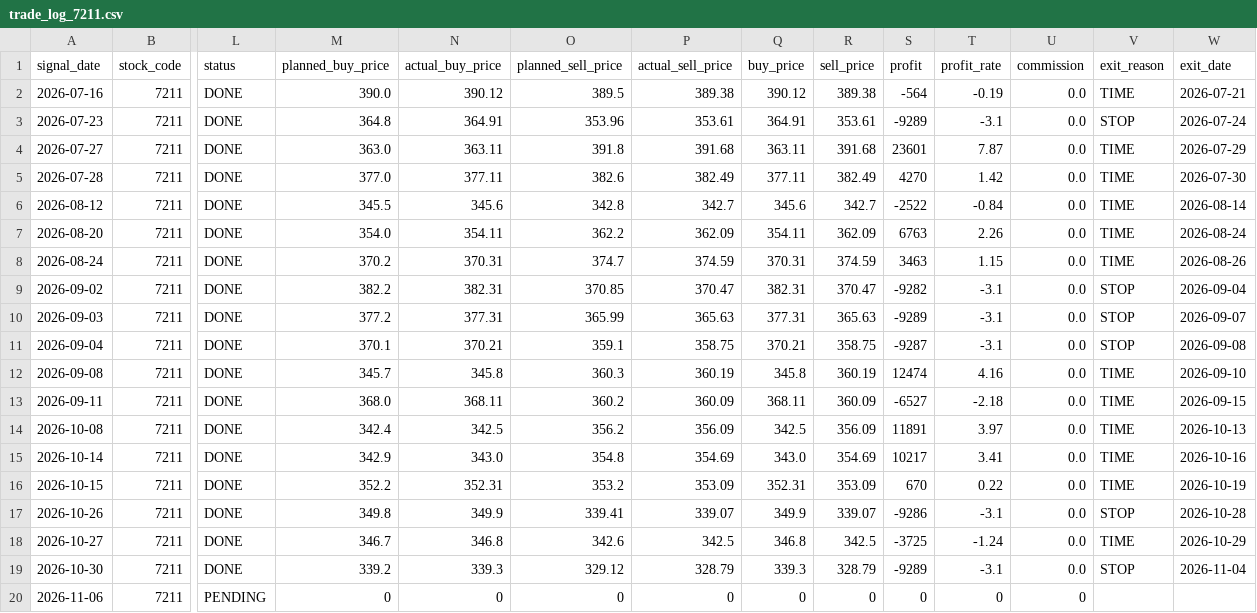
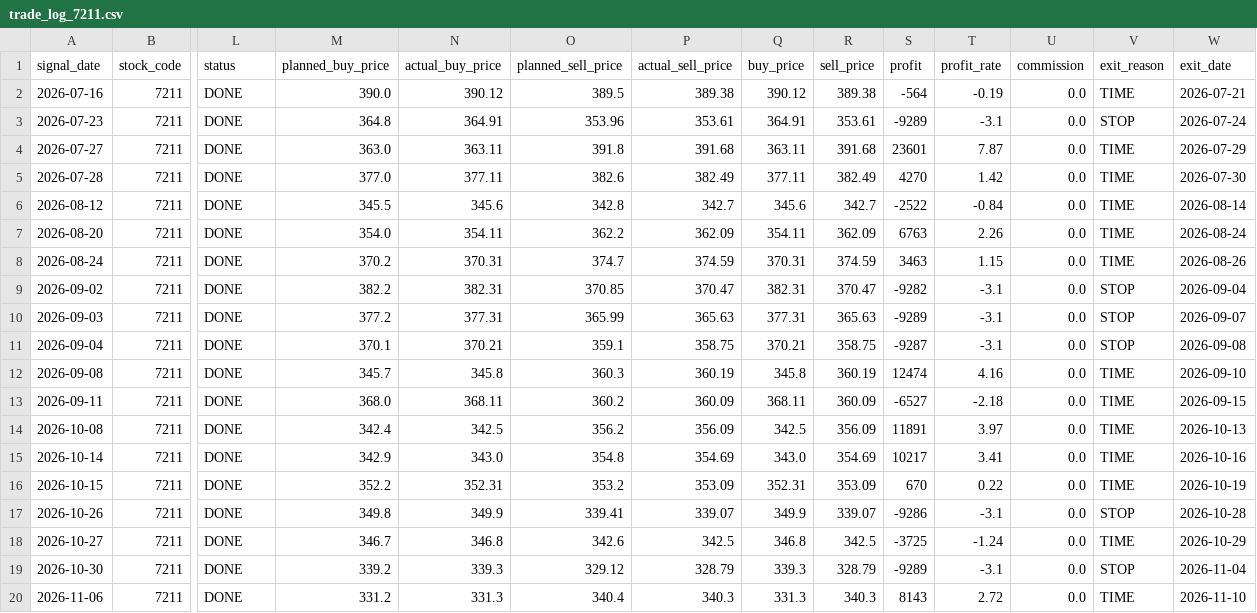
Before and after one commit to ta1k1-arakawa/stock-analyzer, a CSV file: data/trade_log_7211.csv, drawn as a sheet; only a part is shown, gaps mark what is left out; the diff names each change by its address in the sheet, - before the commit and + after, or states it on an @@ line.

```diff
--- a/data/trade_log_7211.csv
+++ b/data/trade_log_7211.csv
-L20 (status): PENDING
+L20 (status): DONE
-M20 (planned_buy_price): 0
+M20 (planned_buy_price): 331.2
-N20 (actual_buy_price): 0
+N20 (actual_buy_price): 331.3
-O20 (planned_sell_price): 0
+O20 (planned_sell_price): 340.4
-P20 (actual_sell_price): 0
+P20 (actual_sell_price): 340.3
-Q20 (buy_price): 0
+Q20 (buy_price): 331.3
-R20 (sell_price): 0
+R20 (sell_price): 340.3
-S20 (profit): 0
+S20 (profit): 8143
-T20 (profit_rate): 0
+T20 (profit_rate): 2.72
-U20 (commission): 0
+U20 (commission): 0.0
-V20 (exit_reason): (empty)
+V20 (exit_reason): TIME
-W20 (exit_date): (empty)
+W20 (exit_date): 2026-11-10
```
Also changed, not shown: data/trade_log_5020.csv, data/trade_log_8306.csv.
